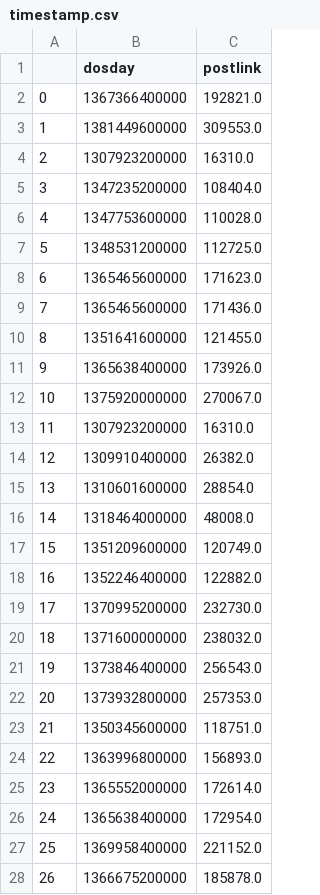
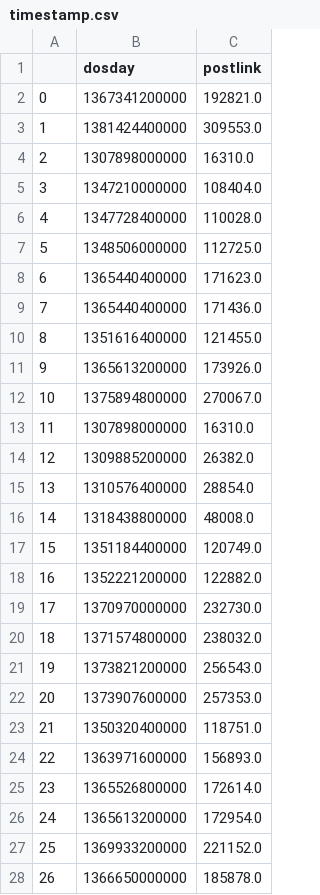
Before and after one commit to baochi0212/BitcoinDDOS, a CSV file: data/raw/metadata/timestamp.csv, drawn as a sheet; only a part is shown; the diff covers the shown part only.

Commit message:
get block data

```diff
--- a/data/raw/metadata/timestamp.csv
+++ b/data/raw/metadata/timestamp.csv
@@ -1,28 +1,28 @@
 ,dosday,postlink
-0,1367366400000,192821.0
-1,1381449600000,309553.0
-2,1307923200000,16310.0
-3,1347235200000,108404.0
-4,1347753600000,110028.0
-5,1348531200000,112725.0
-6,1365465600000,171623.0
-7,1365465600000,171436.0
-8,1351641600000,121455.0
-9,1365638400000,173926.0
-10,1375920000000,270067.0
-11,1307923200000,16310.0
-12,1309910400000,26382.0
-13,1310601600000,28854.0
-14,1318464000000,48008.0
-15,1351209600000,120749.0
-16,1352246400000,122882.0
-17,1370995200000,232730.0
-18,1371600000000,238032.0
-19,1373846400000,256543.0
-20,1373932800000,257353.0
-21,1350345600000,118751.0
-22,1363996800000,156893.0
-23,1365552000000,172614.0
-24,1365638400000,172954.0
-25,1369958400000,221152.0
-26,1366675200000,185878.0
+0,1367341200000,192821.0
+1,1381424400000,309553.0
+2,1307898000000,16310.0
+3,1347210000000,108404.0
+4,1347728400000,110028.0
+5,1348506000000,112725.0
+6,1365440400000,171623.0
+7,1365440400000,171436.0
+8,1351616400000,121455.0
+9,1365613200000,173926.0
+10,1375894800000,270067.0
+11,1307898000000,16310.0
+12,1309885200000,26382.0
+13,1310576400000,28854.0
+14,1318438800000,48008.0
+15,1351184400000,120749.0
+16,1352221200000,122882.0
+17,1370970000000,232730.0
+18,1371574800000,238032.0
+19,1373821200000,256543.0
+20,1373907600000,257353.0
+21,1350320400000,118751.0
+22,1363971600000,156893.0
+23,1365526800000,172614.0
+24,1365613200000,172954.0
+25,1369933200000,221152.0
+26,1366650000000,185878.0
```
Also changed, not shown: 115 edited cells elsewhere in this file, 3 other files.
